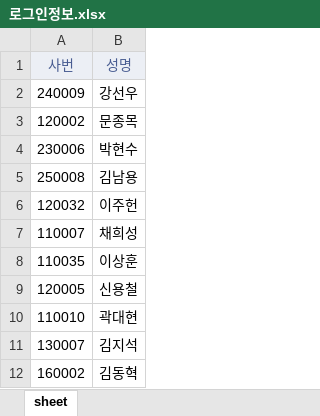
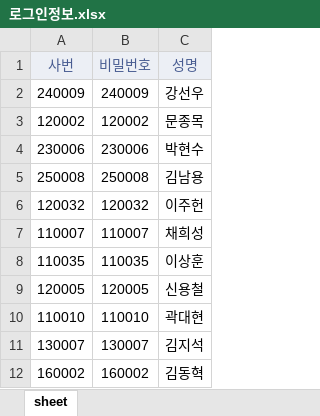
Before and after one commit to leejuheon83/mc-purchase, an Excel workbook: 로그인정보.xlsx, sheet sheet, drawn as a sheet; only a part is shown; values as stored, in another font and other column widths than the file's, no borders; the diff names each change by its address in the sheet, - before the commit and + after, or states it on an @@ line.

```diff
--- a/로그인정보.xlsx (sheet sheet)
+++ b/로그인정보.xlsx (sheet sheet)
+column B (비밀번호), rows 2-12: 240009 | 120002 | 230006 | 250008 | 120032 | 110007 | 110035 | 120005 | 110010 | 130007 | 160002
```
Also changed, not shown: 12 other files.
